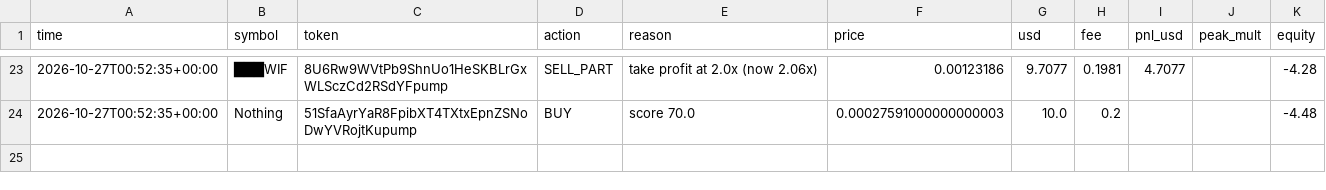
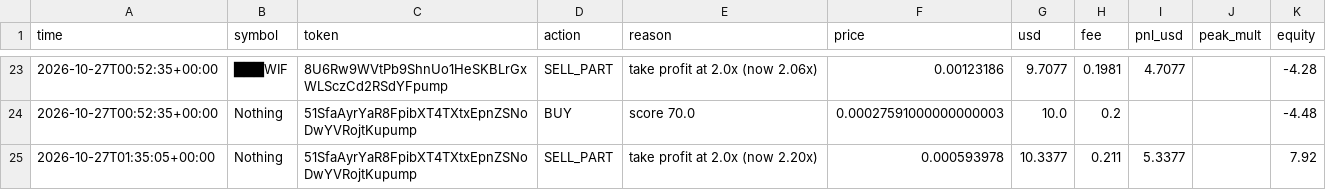
Before and after one commit to SuppleVise/memecoin-scanner, a CSV file: paper_journal_moonshot_all.csv, drawn as a sheet; only a part is shown, gaps mark what is left out; the diff names each change by its address in the sheet, - before the commit and + after, or states it on an @@ line.

```diff
--- a/paper_journal_moonshot_all.csv
+++ b/paper_journal_moonshot_all.csv
+row 25: 2026-10-27T01:35:05+00:00 | Nothing | 51SfaAyrYaR8FpibXT4TXtxEpnZSNoDwYVRojtKupump | SELL_PART | take profit at 2.0x (now 2.20x) | 0.000593978 | 10.3377 | 0.211 | 5.3377 |  | 7.92
```
Also changed, not shown: paper_journal_moonshot.csv, paper_journal_moonshot_pct10.csv, 8 other files.
